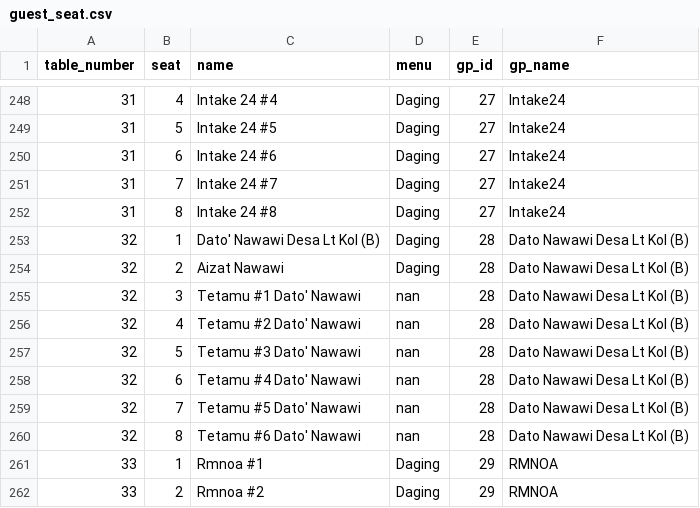
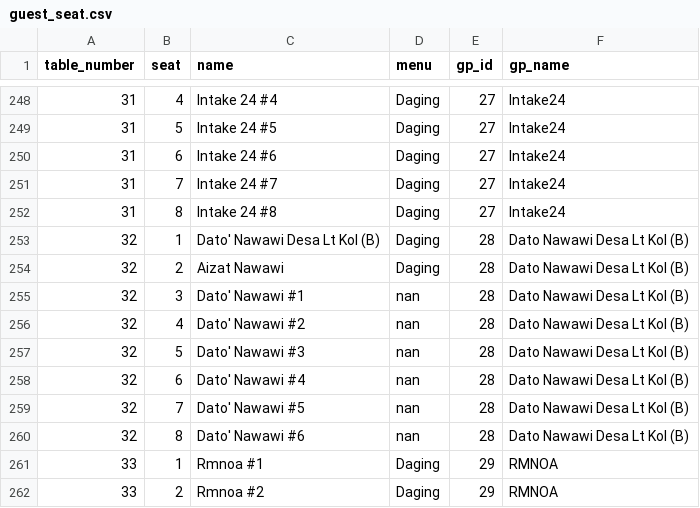
Before and after one commit to hamdanyc/mmmr, a CSV file: guest_seat.csv, drawn as a sheet; only a part is shown, gaps mark what is left out; the diff covers the shown part only.

```diff
--- a/guest_seat.csv
+++ b/guest_seat.csv
@@ -254,8 +254,8 @@ table_number,seat,name,menu,gp_id,gp_name
 32,2,Aizat Nawawi,Daging,28,Dato Nawawi Desa Lt Kol (B)
-32,3,Tetamu #1 Dato' Nawawi,nan,28,Dato Nawawi Desa Lt Kol (B)
-32,4,Tetamu #2 Dato' Nawawi,nan,28,Dato Nawawi Desa Lt Kol (B)
-32,5,Tetamu #3 Dato' Nawawi,nan,28,Dato Nawawi Desa Lt Kol (B)
-32,6,Tetamu #4 Dato' Nawawi,nan,28,Dato Nawawi Desa Lt Kol (B)
-32,7,Tetamu #5 Dato' Nawawi,nan,28,Dato Nawawi Desa Lt Kol (B)
-32,8,Tetamu #6 Dato' Nawawi,nan,28,Dato Nawawi Desa Lt Kol (B)
+32,3,Dato' Nawawi #1,nan,28,Dato Nawawi Desa Lt Kol (B)
+32,4,Dato' Nawawi #2,nan,28,Dato Nawawi Desa Lt Kol (B)
+32,5,Dato' Nawawi #3,nan,28,Dato Nawawi Desa Lt Kol (B)
+32,6,Dato' Nawawi #4,nan,28,Dato Nawawi Desa Lt Kol (B)
+32,7,Dato' Nawawi #5,nan,28,Dato Nawawi Desa Lt Kol (B)
+32,8,Dato' Nawawi #6,nan,28,Dato Nawawi Desa Lt Kol (B)
 33,1,Rmnoa #1,Daging,29,RMNOA
```
Also changed, not shown: 24 edited cells elsewhere in this file.
